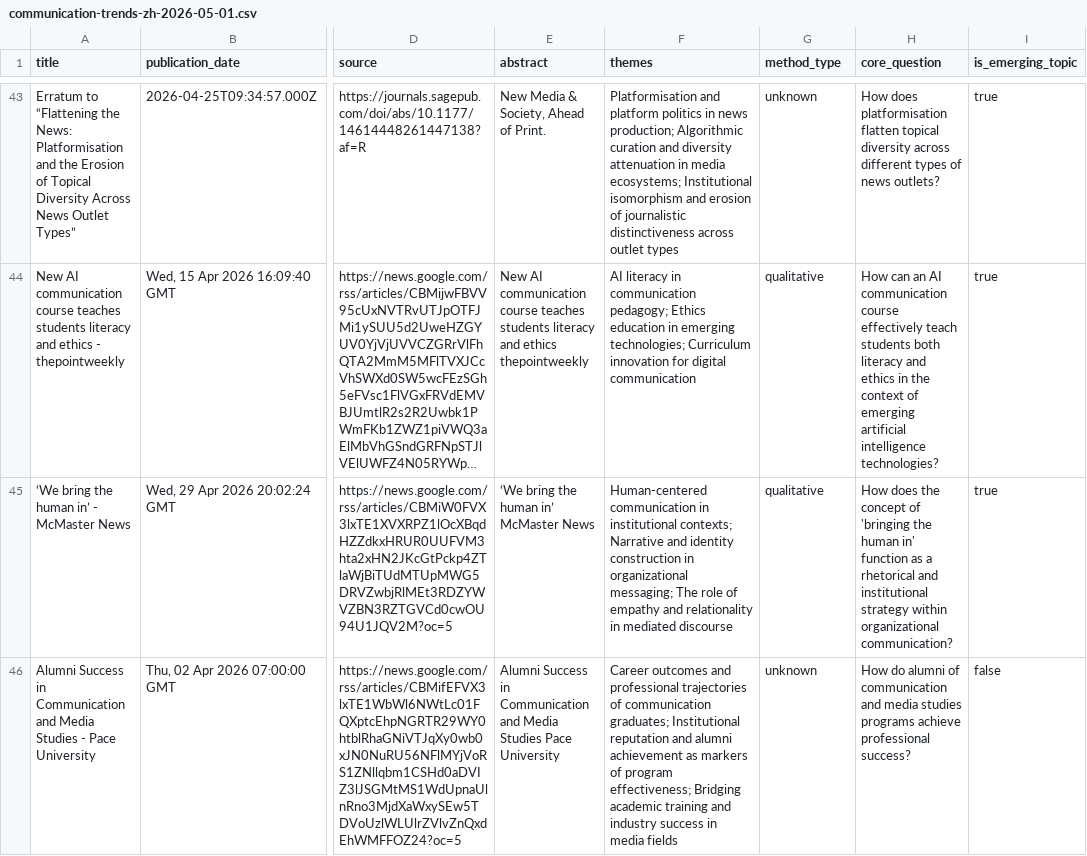
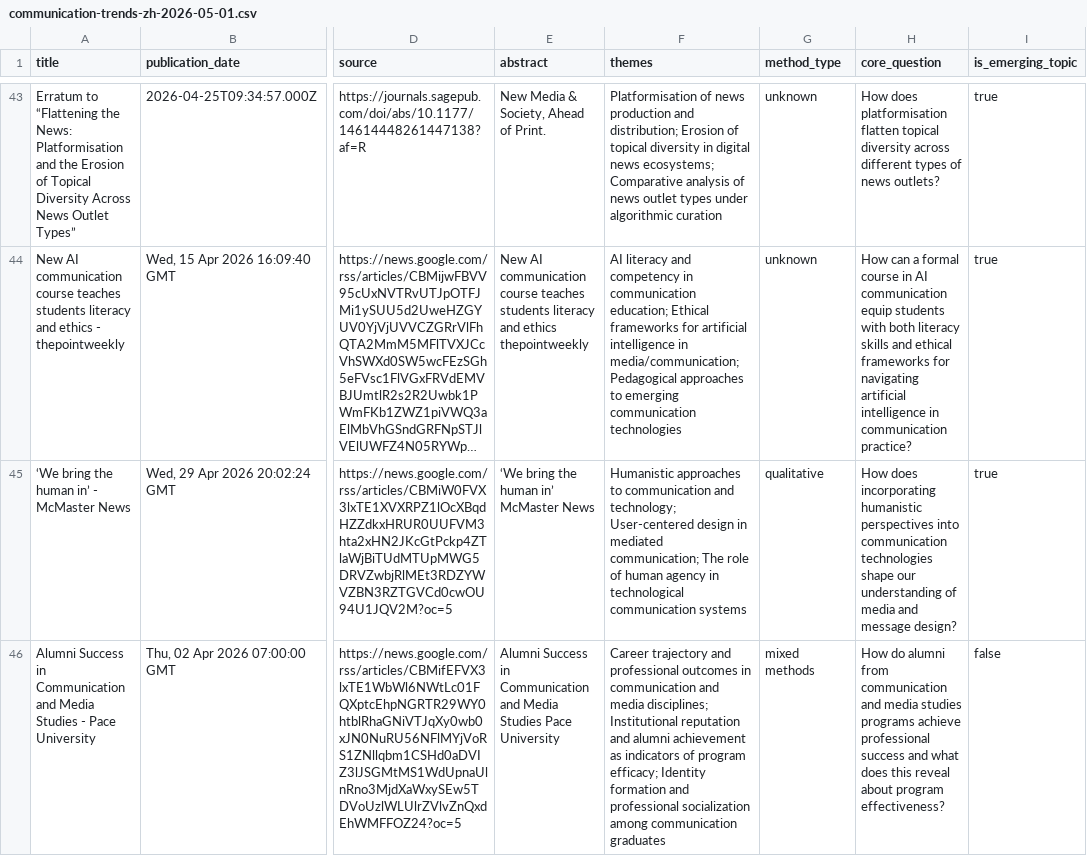
Before and after one commit to asbaniaworld-ui/LIONSTUDIO, a CSV file: data/communication-trends-zh-2026-05-01.csv, drawn as a sheet; only a part is shown, gaps mark what is left out; long unchanged cells end in …; the diff covers the shown part only; the diff names each change by its address in the sheet, - before the commit and + after, or states it on an @@ line.

Commit message:
chore: add communication-trends-zh-2026-05-01.csv

```diff
--- a/data/communication-trends-zh-2026-05-01.csv
+++ b/data/communication-trends-zh-2026-05-01.csv
-F43 (themes): Platformisation and platform politics in news production; Algorithmic curation and diversity attenuation in media ecosystems; Institutional isomorphism and erosion of journalistic distinctiveness across outlet types
+F43 (themes): Platformisation of news production and distribution; Erosion of topical diversity in digital news ecosystems; Comparative analysis of news outlet types under algorithmic curation
-F44 (themes): AI literacy in communication pedagogy; Ethics education in emerging technologies; Curriculum innovation for digital communication
+F44 (themes): AI literacy and competency in communication education; Ethical frameworks for artificial intelligence in media/communication; Pedagogical approaches to emerging communication technologies
-G44 (method_type): qualitative
+G44 (method_type): unknown
-H44 (core_question): How can an AI communication course effectively teach students both literacy and ethics in the context of emerging artificial intelligence technologies?
+H44 (core_question): How can a formal course in AI communication equip students with both literacy skills and ethical frameworks for navigating artificial intelligence in communication practice?
-F45 (themes): Human-centered communication in institutional contexts; Narrative and identity construction in organizational messaging; The role of empathy and relationality in mediated discourse
+F45 (themes): Humanistic approaches to communication and technology; User-centered design in mediated communication; The role of human agency in technological communication systems
-H45 (core_question): How does the concept of 'bringing the human in' function as a rhetorical and institutional strategy within organizational communication?
+H45 (core_question): How does incorporating humanistic perspectives into communication technologies shape our understanding of media and message design?
-F46 (themes): Career outcomes and professional trajectories of communication graduates; Institutional reputation and alumni achievement as markers of program effectiveness; Bridging academic training and industry success in media fields
+F46 (themes): Career trajectory and professional outcomes in communication and media disciplines; Institutional reputation and alumni achievement as indicators of program efficacy; Identity formation and professional socialization among communication graduates
-G46 (method_type): unknown
+G46 (method_type): mixed methods
-H46 (core_question): …do alumni of communication and media studies programs achieve professional success?
+H46 (core_question): …do alumni from communication and media studies programs achieve professional success and what does this reveal about program effectiveness?
```
Also changed, not shown: 95 edited cells elsewhere in this file.
